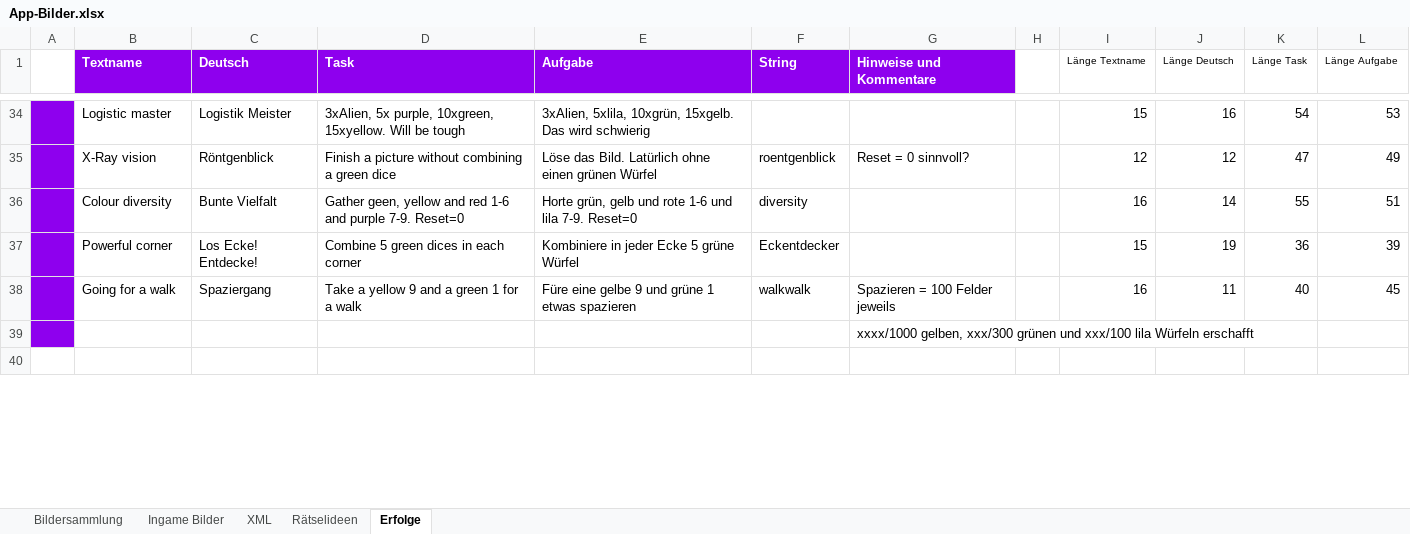
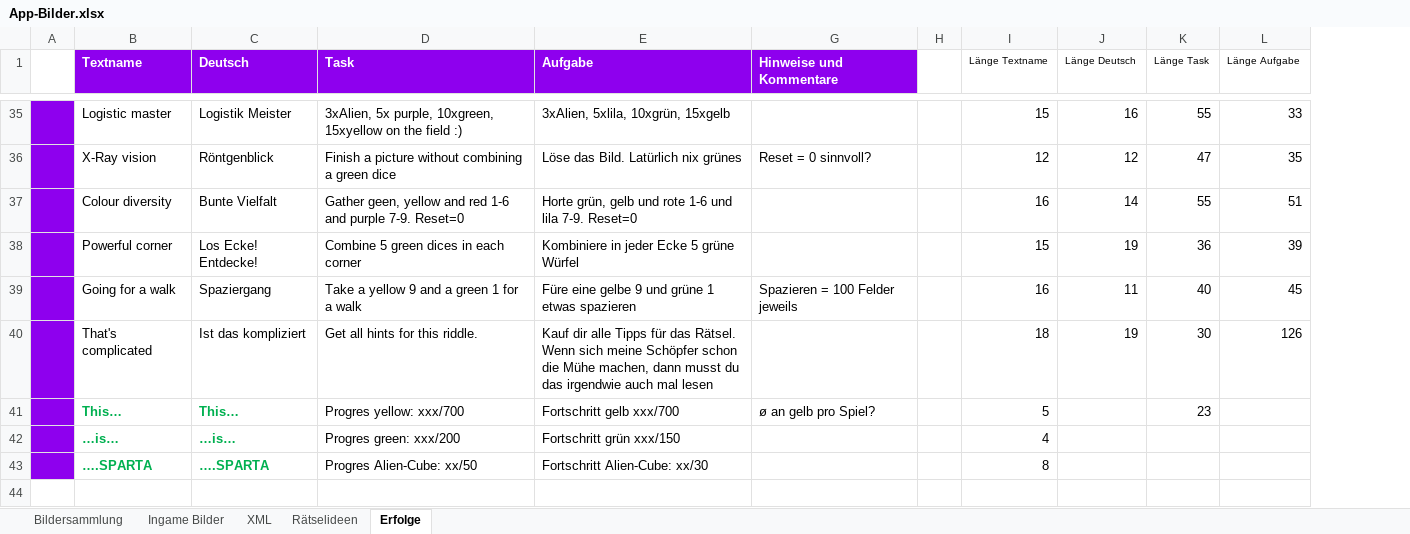
Before and after one commit to DanDits/WhatsThat, an Excel workbook: app/App-Bilder.xlsx, sheet Erfolge, drawn as a sheet; only a part is shown, gaps mark what is left out; values as stored, in another font and other column widths than the file's, no borders; conditional formats not drawn; removed rows and columns are numbered as before the commit, all else as after; the diff covers the shown part only; the diff names each change by its address in the sheet, - before the commit and + after, or states it on an @@ line.

```diff
--- a/app/App-Bilder.xlsx (sheet Erfolge)
+++ b/app/App-Bilder.xlsx (sheet Erfolge)
@@ column F (String) hidden, rows 35-38: roentgenblick | diversity | Eckentdecker | walkwalk @@
-D35 (Task): …purple, 10xgreen, 15xyellow. Will be tough
+D35 (Task): …purple, 10xgreen, 15xyellow on the field :)
-E35 (Aufgabe): 3xAlien, 5xlila, 10xgrün, 15xgelb. Das wird schwierig
+E35 (Aufgabe): 3xAlien, 5xlila, 10xgrün, 15xgelb
-K35 (Länge Task): 54
+K35 (Länge Task): 55
-L35 (Länge Aufgabe): 53
+L35 (Länge Aufgabe): 33
-E36 (Aufgabe): Löse das Bild. Latürlich ohne einen grünen Würfel
+E36 (Aufgabe): Löse das Bild. Latürlich nix grünes
-L36 (Länge Aufgabe): 49
+L36 (Länge Aufgabe): 35
-row 39:  |  |  |  |  |  | xxxx/1000 gelben, xxx/300 grünen und xxx/100 lila Würfeln erschafft
+row 40:  | That's complicated | Ist das kompliziert | Get all hints for this riddle. | Kauf dir alle Tipps für das Rätsel. Wenn sich meine Schöpfer schon die Mühe machen, dann musst du das irgendwie auch mal lesen |  |  | 18 | 19 | 30 | 126
+row 41:  | This… | This… | Progres yellow: xxx/700 | Fortschritt gelb xxx/700 | ø an gelb pro Spiel? |  | 5 |  | 23
+row 42:  | …is… | …is… | Progres green: xxx/200 | Fortschritt grün xxx/150 |  |  | 4
+row 43:  | ….SPARTA | ….SPARTA | Progres Alien-Cube: xx/50 | Fortschritt Alien-Cube: xx/30 |  |  | 8
```
Also changed, not shown: 16 added rows, 11 removed rows, 2 moved rows, 26 edited cells, cell formats and merged cells elsewhere in this sheet, sheet Ingame Bilder, formulas that keep their value, 8 other files.
